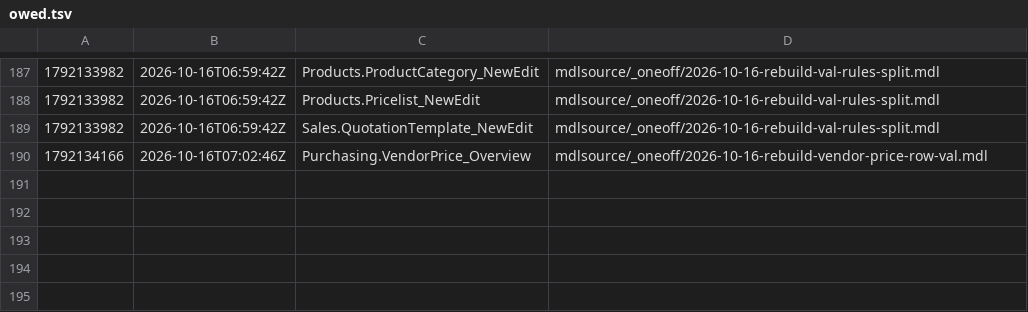
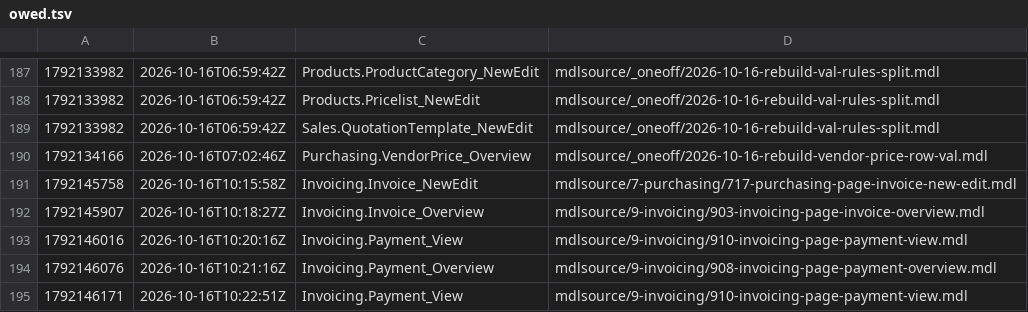
Before and after one commit to ako/erpv1, a TSV file: .claude/loop/look/owed.tsv, drawn as a sheet; only a part is shown, gaps mark what is left out.

```diff
--- a/.claude/loop/look/owed.tsv
+++ b/.claude/loop/look/owed.tsv
@@ -190 +190,6 @@
 1792134166	2026-10-16T07:02:46Z	Purchasing.VendorPrice_Overview	mdlsource/_oneoff/2026-10-16-rebuild-vendor-price-row-val.mdl
+1792145758	2026-10-16T10:15:58Z	Invoicing.Invoice_NewEdit	mdlsource/7-purchasing/717-purchasing-page-invoice-new-edit.mdl
+1792145907	2026-10-16T10:18:27Z	Invoicing.Invoice_Overview	mdlsource/9-invoicing/903-invoicing-page-invoice-overview.mdl
+1792146016	2026-10-16T10:20:16Z	Invoicing.Payment_View	mdlsource/9-invoicing/910-invoicing-page-payment-view.mdl
+1792146076	2026-10-16T10:21:16Z	Invoicing.Payment_Overview	mdlsource/9-invoicing/908-invoicing-page-payment-overview.mdl
+1792146171	2026-10-16T10:22:51Z	Invoicing.Payment_View	mdlsource/9-invoicing/910-invoicing-page-payment-view.mdl
```
Also changed, not shown: .claude/loop/metrics-ledger.tsv, 21 other files.
